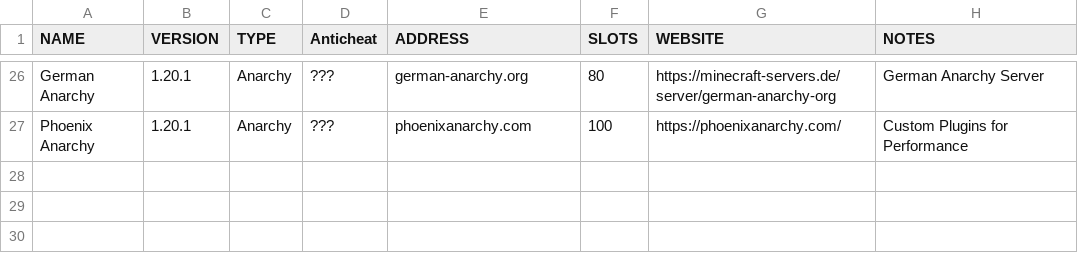
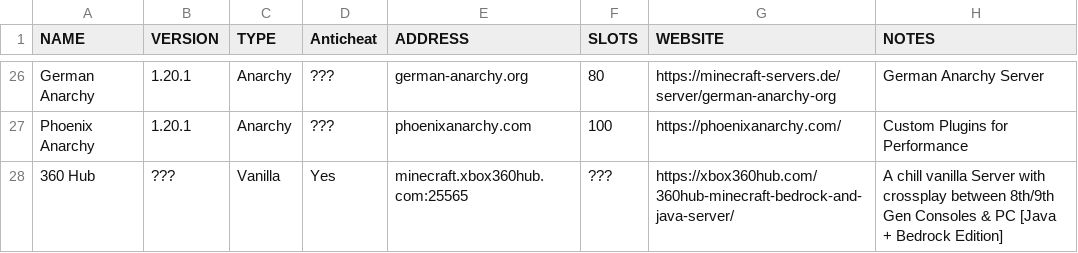
Before and after one commit to greyhat-academy/lists.d, a TSV file: minecraft.gameservers.list.tsv, drawn as a sheet; only a part is shown, gaps mark what is left out; the diff names each change by its address in the sheet, - before the commit and + after, or states it on an @@ line.

Commit message:
Adding 360 Hub to minecraft.gameservers.list.tsv
Signed-off-by: kkarhan <kevin@karhan.guru>

```diff
--- a/minecraft.gameservers.list.tsv
+++ b/minecraft.gameservers.list.tsv
+row 28: 360 Hub | ??? | Vanilla | Yes | minecraft.xbox360hub.com:25565 | ??? | https://xbox360hub.com/360hub-minecraft-bedrock-and-java-server/ | A chill vanilla Server with crossplay between 8th/9th Gen Consoles & PC [Java + Bedrock Edition]
```
